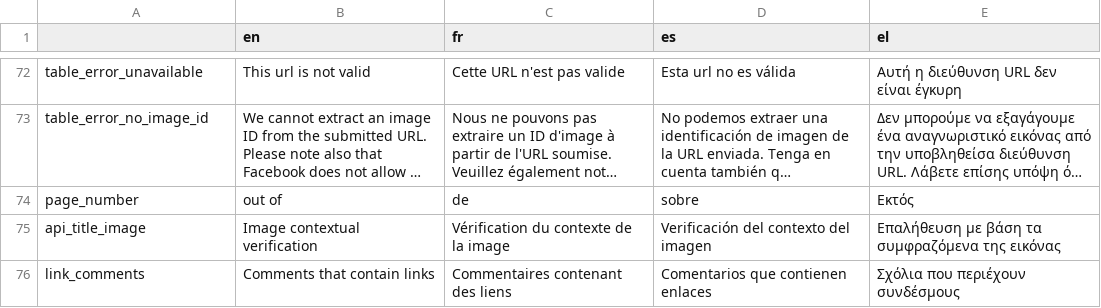
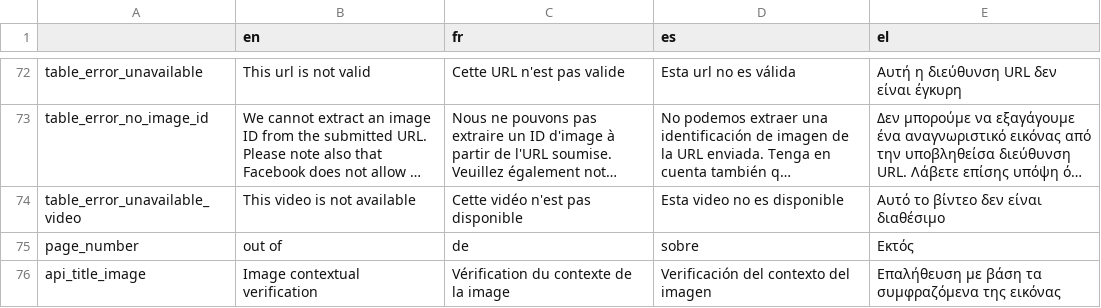
Before and after one commit to Xelgen/InVID-Translations, a TSV file: components/NavItems/tools/Analysis.tsv, drawn as a sheet; only a part is shown, gaps mark what is left out; the shorter side is filled out with more unchanged rows; long unchanged cells end in …; the diff names each change by its address in the sheet, - before the commit and + after, or states it on an @@ line.

Commit message:
video not available

```diff
--- a/components/NavItems/tools/Analysis.tsv
+++ b/components/NavItems/tools/Analysis.tsv
+row 74: table_error_unavailable_video | This video is not available | Cette vidéo n'est pas disponible | Esta video no es disponible | Αυτό το βίντεο δεν είναι διαθέσιμο
```
